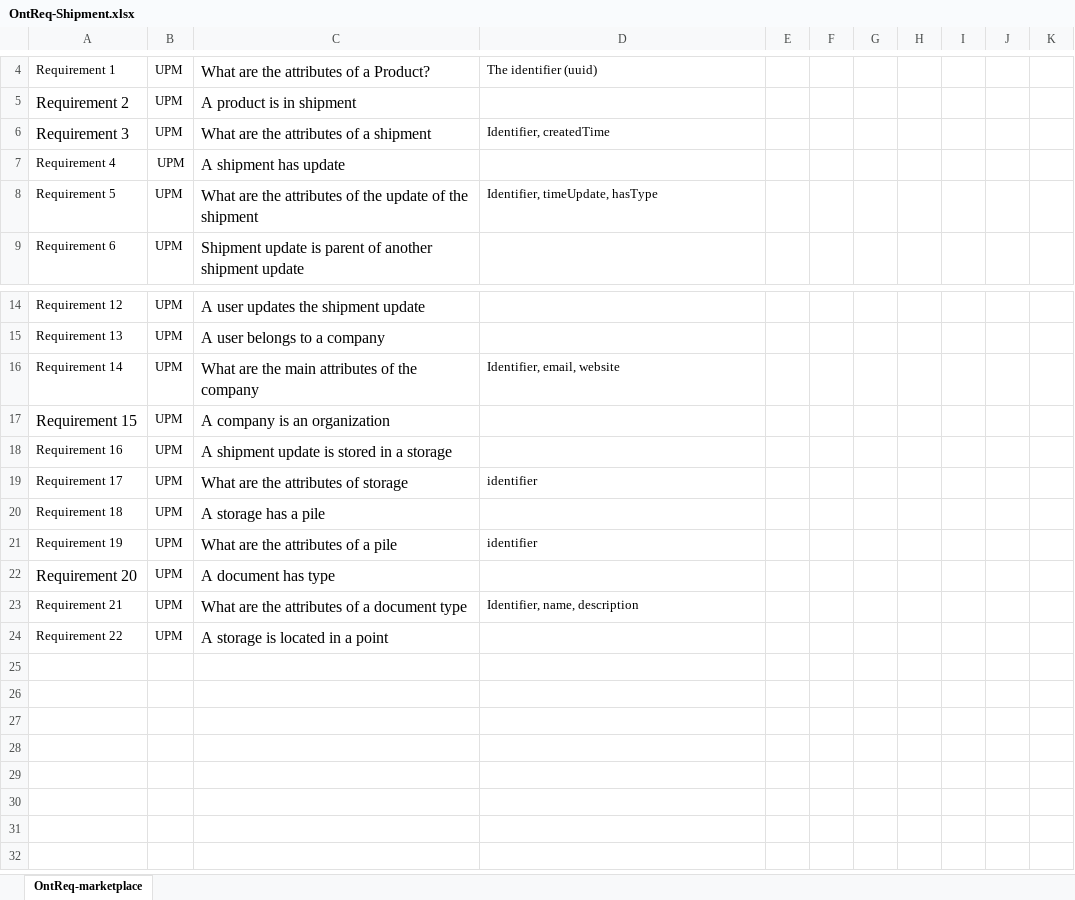
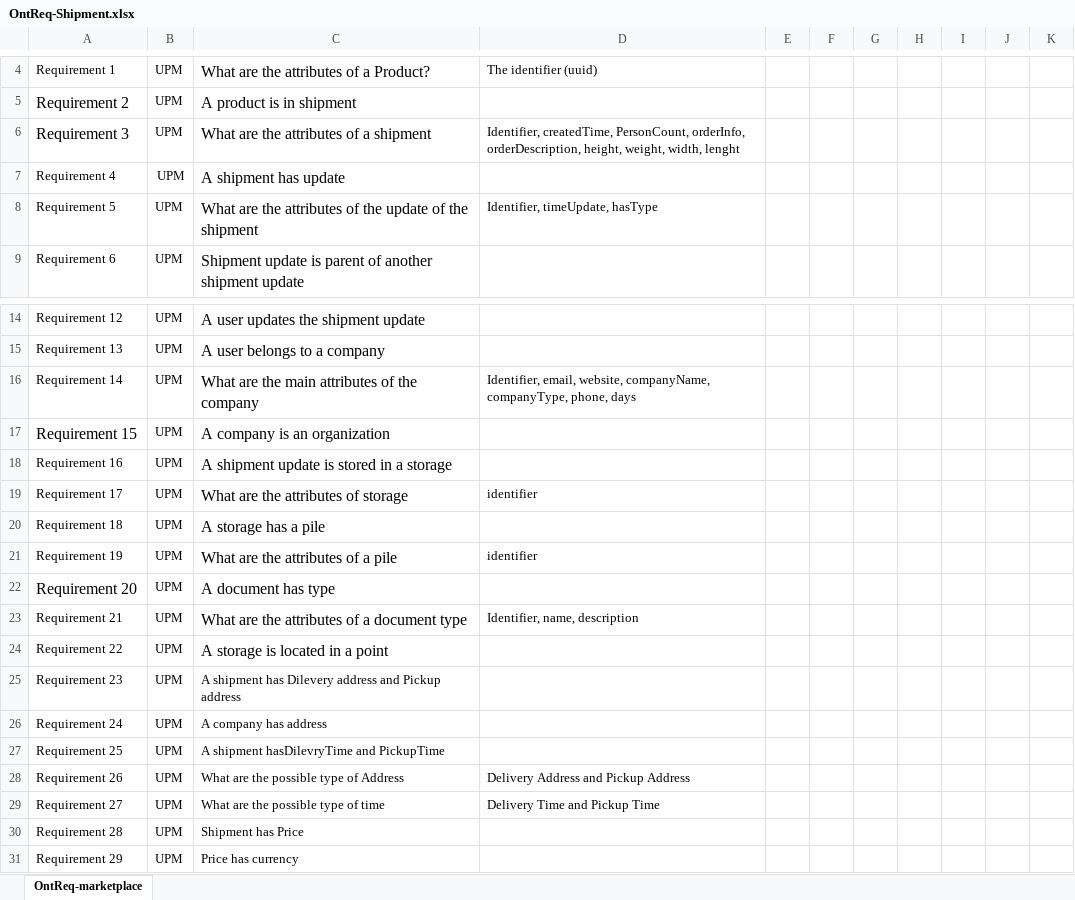
Before and after one commit to oeg-upm/auroral-shipmentBiomass-ontology, an Excel workbook: Requirement/OntReq-Shipment.xlsx, sheet OntReq-marketplace, drawn as a sheet; only a part is shown, gaps mark what is left out; values as stored, in another font and other column widths than the file's, no borders; charts and pictures not drawn; the diff names each change by its address in the sheet, - before the commit and + after, or states it on an @@ line.

Commit message:
update-shipment-ontology

```diff
--- a/Requirement/OntReq-Shipment.xlsx (sheet OntReq-marketplace)
+++ b/Requirement/OntReq-Shipment.xlsx (sheet OntReq-marketplace)
-D6: Identifier, createdTime
+D6: Identifier, createdTime, PersonCount, orderInfo, orderDescription, height, weight, width, lenght
-D16: Identifier, email, website
+D16: Identifier, email, website, companyName, companyType, phone, days
+row 25: Requirement 23 | UPM | A shipment has Dilevery address and Pickup address
+row 26: Requirement 24 | UPM | A company has address
+row 27: Requirement 25 | UPM | A shipment hasDilevryTime and PickupTime
+row 28: Requirement 26 | UPM | What are the possible type of Address | Delivery Address and Pickup Address
+row 29: Requirement 27 | UPM | What are the possible type of time | Delivery Time and Pickup Time
+row 30: Requirement 28 | UPM | Shipment has Price
+row 31: Requirement 29 | UPM | Price has currency
```
Also changed, not shown: charts or pictures, 6 other files.
